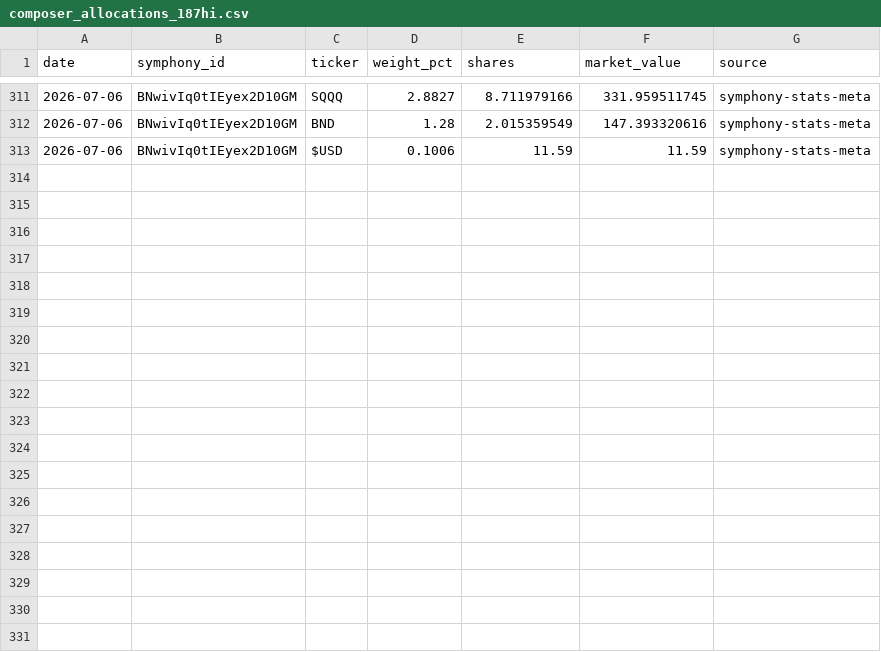
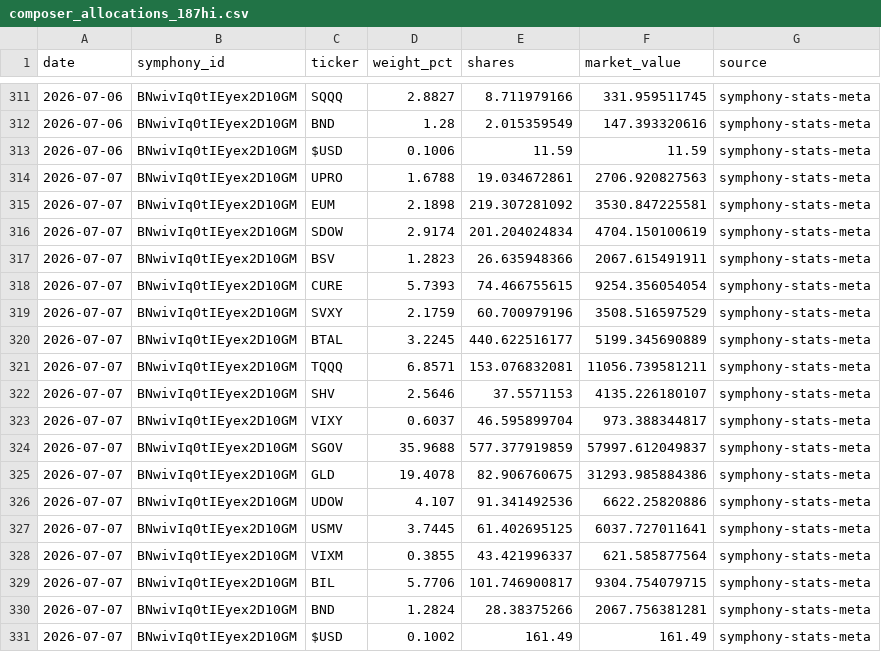
Before and after one commit to brianlee8309/blee-quant-site, a CSV file: composer_allocations_187hi.csv, drawn as a sheet; only a part is shown, gaps mark what is left out; the diff names each change by its address in the sheet, - before the commit and + after, or states it on an @@ line.

```diff
--- a/composer_allocations_187hi.csv
+++ b/composer_allocations_187hi.csv
+row 314: 2026-07-07 | BNwivIq0tIEyex2D10GM | UPRO | 1.6788 | 19.034672861 | 2706.920827563 | symphony-stats-meta
+row 315: 2026-07-07 | BNwivIq0tIEyex2D10GM | EUM | 2.1898 | 219.307281092 | 3530.847225581 | symphony-stats-meta
+row 316: 2026-07-07 | BNwivIq0tIEyex2D10GM | SDOW | 2.9174 | 201.204024834 | 4704.150100619 | symphony-stats-meta
+row 317: 2026-07-07 | BNwivIq0tIEyex2D10GM | BSV | 1.2823 | 26.635948366 | 2067.615491911 | symphony-stats-meta
+row 318: 2026-07-07 | BNwivIq0tIEyex2D10GM | CURE | 5.7393 | 74.466755615 | 9254.356054054 | symphony-stats-meta
+row 319: 2026-07-07 | BNwivIq0tIEyex2D10GM | SVXY | 2.1759 | 60.700979196 | 3508.516597529 | symphony-stats-meta
+row 320: 2026-07-07 | BNwivIq0tIEyex2D10GM | BTAL | 3.2245 | 440.622516177 | 5199.345690889 | symphony-stats-meta
+row 321: 2026-07-07 | BNwivIq0tIEyex2D10GM | TQQQ | 6.8571 | 153.076832081 | 11056.739581211 | symphony-stats-meta
+row 322: 2026-07-07 | BNwivIq0tIEyex2D10GM | SHV | 2.5646 | 37.5571153 | 4135.226180107 | symphony-stats-meta
+row 323: 2026-07-07 | BNwivIq0tIEyex2D10GM | VIXY | 0.6037 | 46.595899704 | 973.388344817 | symphony-stats-meta
+row 324: 2026-07-07 | BNwivIq0tIEyex2D10GM | SGOV | 35.9688 | 577.377919859 | 57997.612049837 | symphony-stats-meta
+row 325: 2026-07-07 | BNwivIq0tIEyex2D10GM | GLD | 19.4078 | 82.906760675 | 31293.985884386 | symphony-stats-meta
+row 326: 2026-07-07 | BNwivIq0tIEyex2D10GM | UDOW | 4.107 | 91.341492536 | 6622.25820886 | symphony-stats-meta
+row 327: 2026-07-07 | BNwivIq0tIEyex2D10GM | USMV | 3.7445 | 61.402695125 | 6037.727011641 | symphony-stats-meta
+row 328: 2026-07-07 | BNwivIq0tIEyex2D10GM | VIXM | 0.3855 | 43.421996337 | 621.585877564 | symphony-stats-meta
+row 329: 2026-07-07 | BNwivIq0tIEyex2D10GM | BIL | 5.7706 | 101.746900817 | 9304.754079715 | symphony-stats-meta
+row 330: 2026-07-07 | BNwivIq0tIEyex2D10GM | BND | 1.2824 | 28.38375266 | 2067.756381281 | symphony-stats-meta
+row 331: 2026-07-07 | BNwivIq0tIEyex2D10GM | $USD | 0.1002 | 161.49 | 161.49 | symphony-stats-meta
```
Also changed, not shown: composer_allocations_185_3yr2.csv, composer_allocations_185v2.csv, 21 other files.
